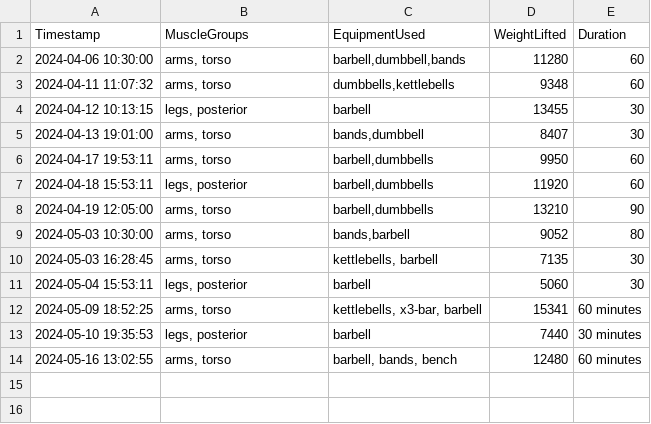
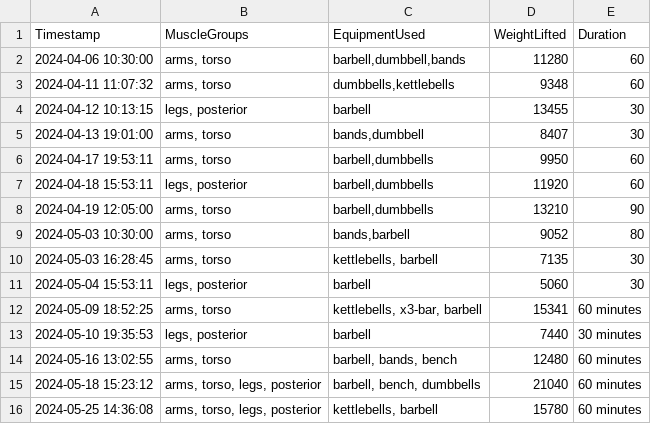
Before and after one commit to RobinBot89/AIWorkoutBuddy, a CSV file: Exercise Data/WorkoutLog.csv, drawn as a sheet.

```diff
--- a/Exercise Data/WorkoutLog.csv
+++ b/Exercise Data/WorkoutLog.csv
@@ -14 +14,3 @@ Timestamp,MuscleGroups,EquipmentUsed,WeightLifted,Duration
 2024-05-16 13:02:55,"arms, torso","barbell, bands, bench",12480,60 minutes
+2024-05-18 15:23:12,"arms, torso, legs, posterior","barbell, bench, dumbbells",21040,60 minutes
+2024-05-25 14:36:08,"arms, torso, legs, posterior","kettlebells, barbell",15780,60 minutes
```
Also changed, not shown: Exercise Data/bb_deadlift.csv, Exercise Data/bb_overhead_press.csv, 11 other files.
